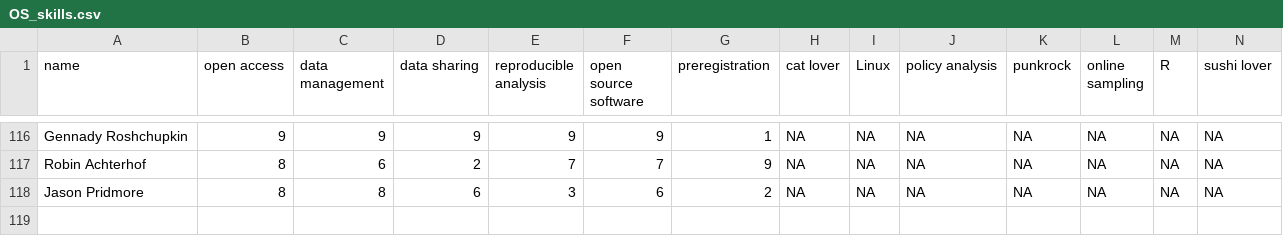
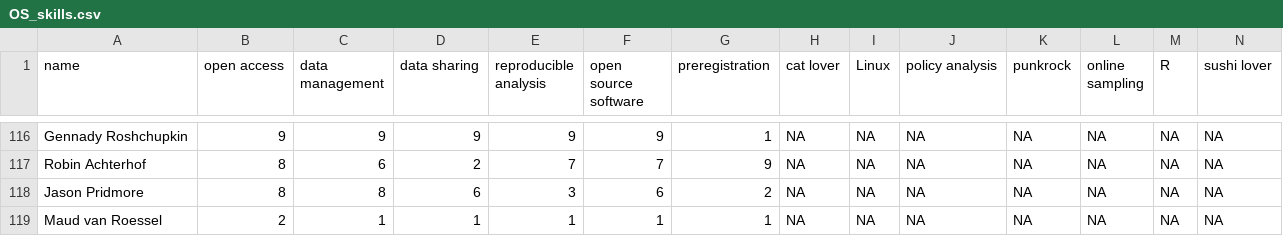
Before and after one commit to osc-rotterdam/osc-rotterdam.github.io, a CSV file: static/OS_skills.csv, drawn as a sheet; only a part is shown, gaps mark what is left out; rows hold the shown columns only; the diff names each change by its address in the sheet, - before the commit and + after, or states it on an @@ line.

Commit message:
OSCR Member: Maud van Roessel

```diff
--- a/static/OS_skills.csv
+++ b/static/OS_skills.csv
+row 119: Maud van Roessel | 2 | 1 | 1 | 1 | 1 | 1 | NA | NA | NA | NA | NA | NA | NA
```
Also changed, not shown: 5 other files.
